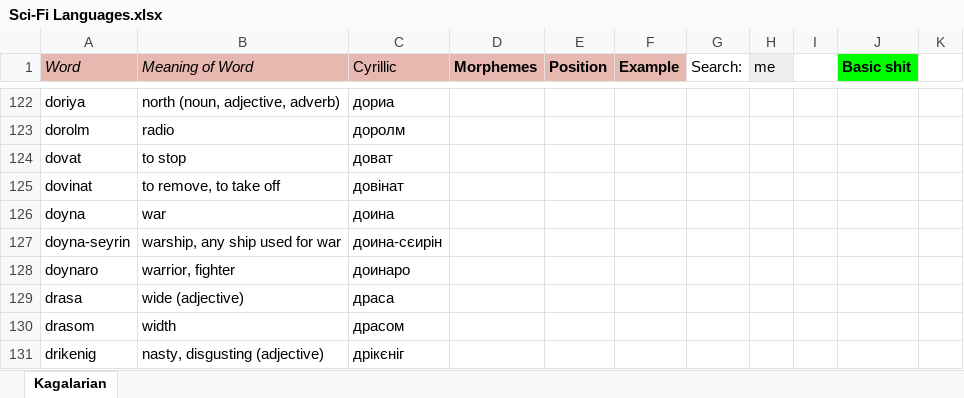
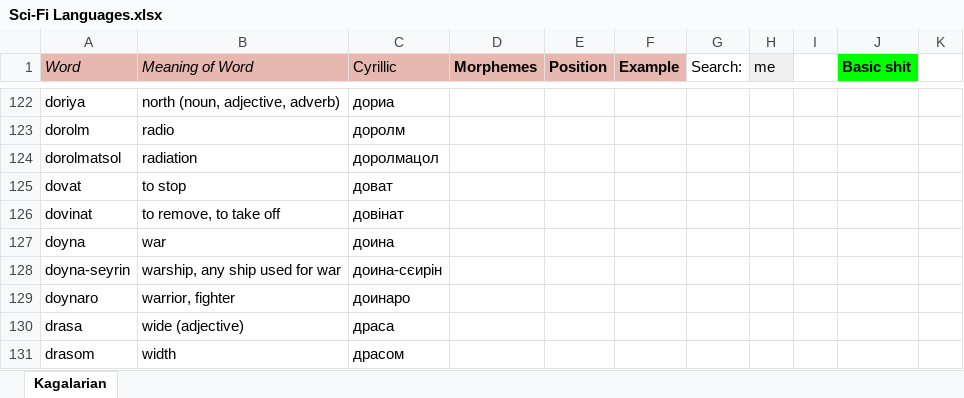
Before and after one commit to Oneo64/Starlattice, an Excel workbook: Conlangs/Sci-Fi Languages.xlsx, sheet Kagalarian, drawn as a sheet; only a part is shown, gaps mark what is left out; the shorter side is filled out with more unchanged rows; values as stored, in another font and other column widths than the file's, no borders; charts and pictures not drawn; the diff names each change by its address in the sheet, - before the commit and + after, or states it on an @@ line.

Commit message:
Update Sci-Fi Languages.xlsx

```diff
--- a/Conlangs/Sci-Fi Languages.xlsx (sheet Kagalarian)
+++ b/Conlangs/Sci-Fi Languages.xlsx (sheet Kagalarian)
+row 124: dorolmatsol | radiation | доролмацол
```
